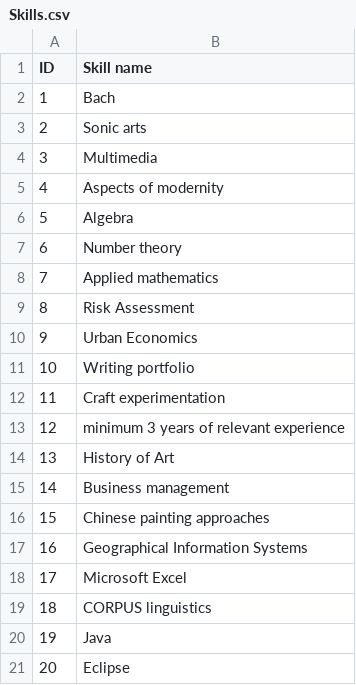
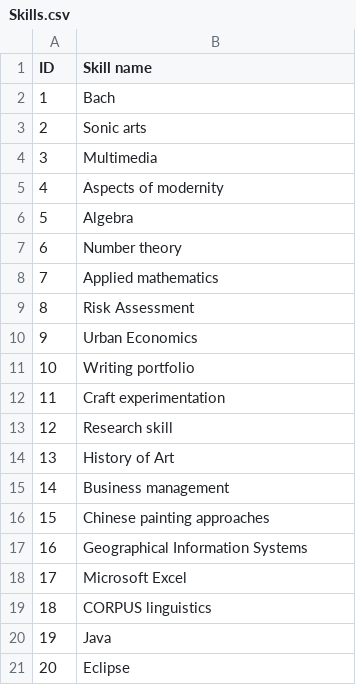
Before and after one commit to DreamProjectSE/PTTApplication, a CSV file: src/assets/Skills.csv, drawn as a sheet.

```diff
--- a/src/assets/Skills.csv
+++ b/src/assets/Skills.csv
@@ -12,3 +12,3 @@ ID,Skill name
 11,Craft experimentation
-12,minimum 3 years of relevant experience
+12,Research skill
 13,History of Art
```
Also changed, not shown: src/assets/Trainings.csv, 5 other files.
